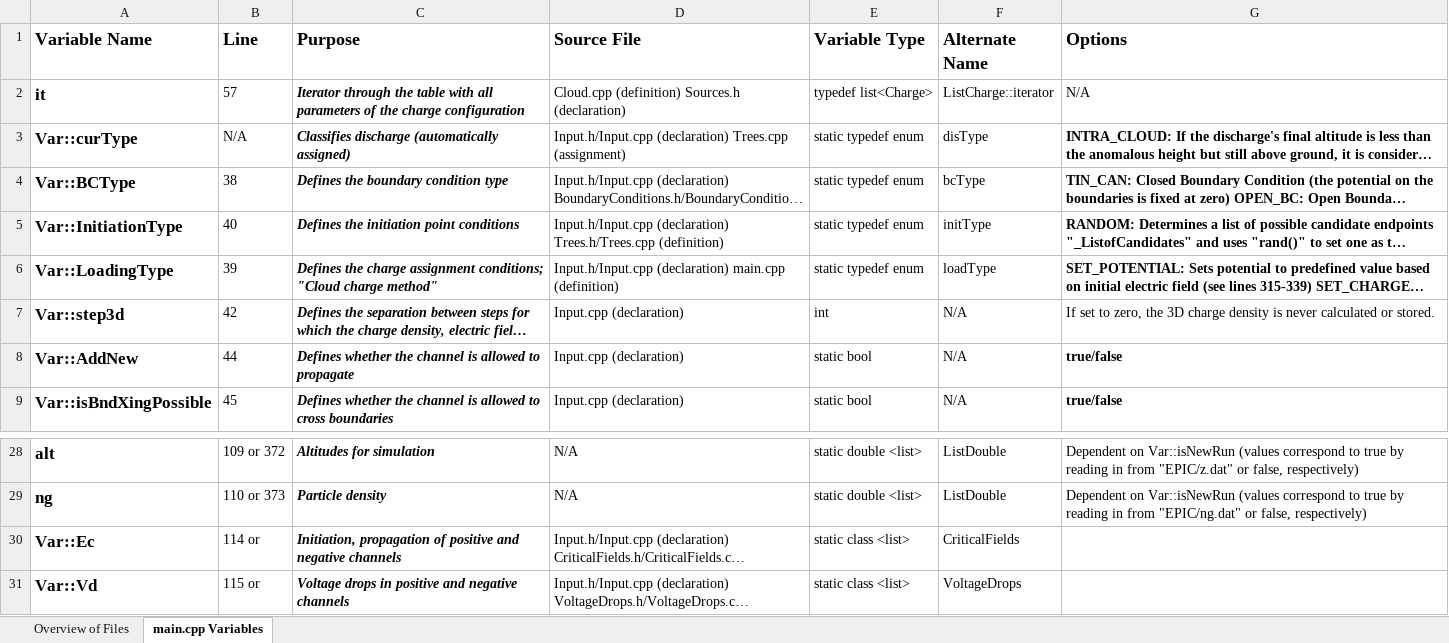
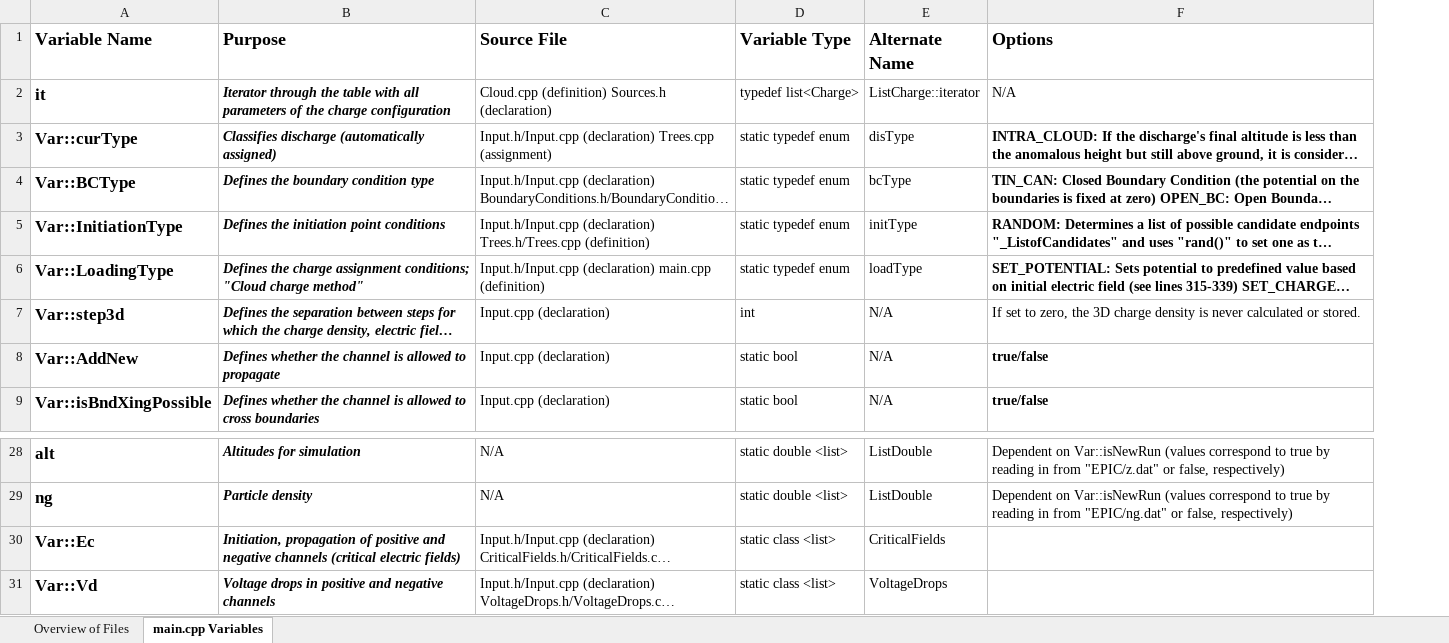
Before and after one commit to stroeum/FraMED, an Excel workbook: doc/File Catalog - Version 1.xlsx, sheet main.cpp Variables, drawn as a sheet; only a part is shown, gaps mark what is left out; long unchanged cells end in …; values as stored, in another font and other column widths than the file's, no borders; removed rows and columns are numbered as before the commit, all else as after; the diff names each change by its address in the sheet, - before the commit and + after, or states it on an @@ line.

Commit message:
Initial version of file catalog. Contains information on file purposes and dependencies within the repository. Current as of 02/08/2022.

```diff
--- a/doc/File Catalog - Version 1.xlsx (sheet main.cpp Variables)
+++ b/doc/File Catalog - Version 1.xlsx (sheet main.cpp Variables)
-column B (Line), rows 2-9: 57 | N/A | 38 | 40 | 39 | 42 | 44 | 45; rows 28-31: 109 or 372 | 110 or 373 | 114 or | 115 or
-B30 (Purpose): …negative channels
+B30 (Purpose): …negative channels (critical electric fields)
```
Also changed, not shown: sheet Overview of Files.
